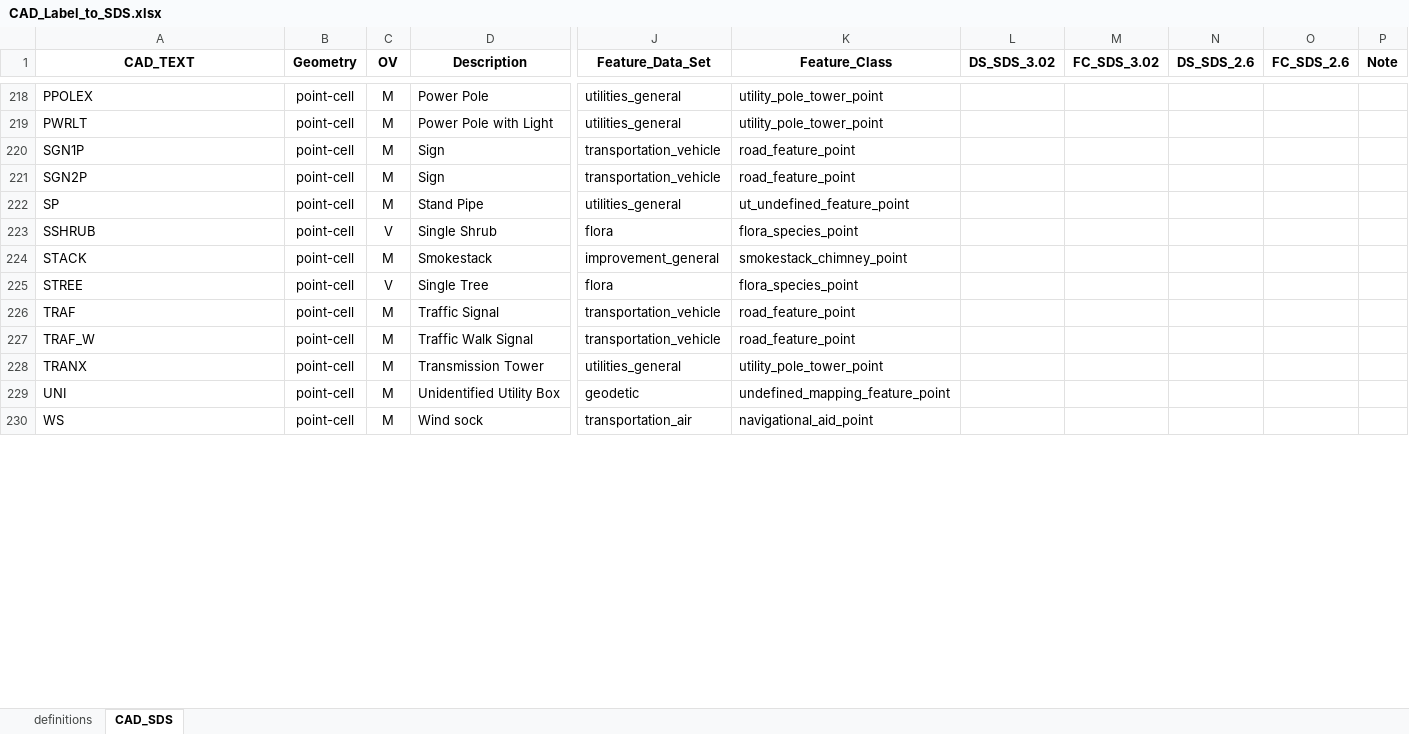
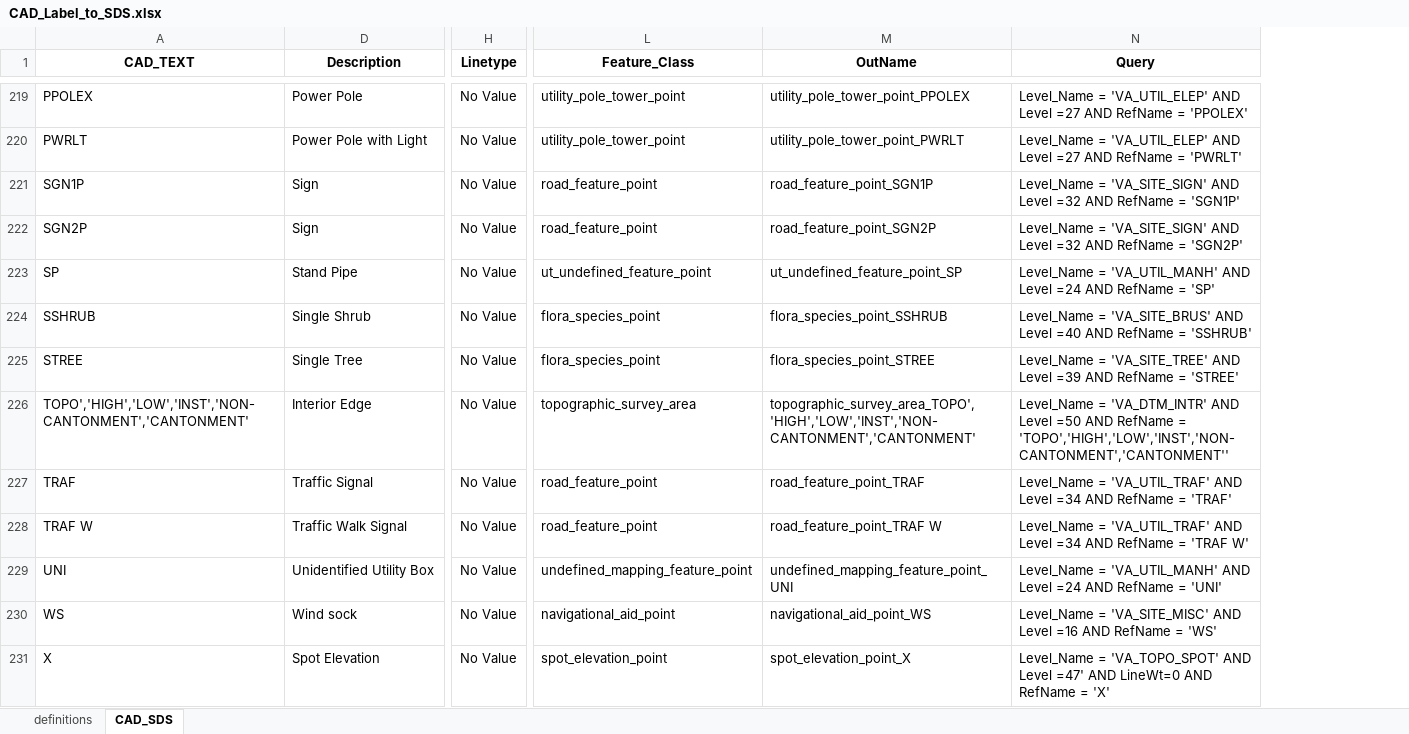
Before and after one commit to lmakely/CN_Tools, an Excel workbook: Reference/CAD_Label_to_SDS.xlsx, sheet CAD_SDS, drawn as a sheet; only a part is shown, gaps mark what is left out; values as stored, in another font and other column widths than the file's, no borders; removed rows and columns are numbered as before the commit, all else as after; rows hold the shown columns only; the diff covers the shown part only; the diff names each change by its address in the sheet, - before the commit and + after, or states it on an @@ line.

Commit message:
Updated XLSX files

```diff
--- a/Reference/CAD_Label_to_SDS.xlsx (sheet CAD_SDS)
+++ b/Reference/CAD_Label_to_SDS.xlsx (sheet CAD_SDS)
@@ column B (Geometry) hidden, rows 218-223: all point-cell; rows 225-227: all point-cell; rows 229-230: point-cell | point-cell @@
@@ column C (OV) hidden, rows 218-223: M | M | M | M | M | V; rows 225-227: V | M | M; rows 229-230: M | M @@
+column H (Linetype), rows 219-225: all No Value; rows 227-230: all No Value
-column J (Feature_Data_Set), rows 218-223: utilities_general | utilities_general | transportation_vehicle | transportation_vehicle | utilities_general | flora; rows 225-227: flora | transportation_vehicle | transportation_vehicle; rows 229-230: geodetic | transportation_air
-column L (DS_SDS_3.02), empty
-column M (FC_SDS_3.02), empty
-column N (DS_SDS_2.6), empty
@@ column O (FC_SDS_2.6) hidden, empty @@
@@ column P (Note) hidden, empty @@
+column M (OutName), rows 219-225: utility_pole_tower_point_PPOLEX | utility_pole_tower_point_PWRLT | road_feature_point_SGN1P | road_feature_point_SGN2P | ut_undefined_feature_point_SP | flora_species_point_SSHRUB | flora_species_point_STREE; rows 227-230: road_feature_point_TRAF | road_feature_point_TRAF W | undefined_mapping_feature_point_UNI | navigational_aid_point_WS
+column N (Query), rows 219-225: Level_Name = 'VA_UTIL_ELEP' AND Level =27 AND RefName = 'PPOLEX' | Level_Name = 'VA_UTIL_ELEP' AND Level =27 AND RefName = 'PWRLT' | Level_Name = 'VA_SITE_SIGN' AND Level =32 AND RefName = 'SGN1P' | Level_Name = 'VA_SITE_SIGN' AND Level =32 AND RefName = 'SGN2P' | Level_Name = 'VA_UTIL_MANH' AND Level =24 AND RefName = 'SP' | Level_Name = 'VA_SITE_BRUS' AND Level =40 AND RefName = 'SSHRUB' | Level_Name = 'VA_SITE_TREE' AND Level =39 AND RefName = 'STREE'; rows 227-230: Level_Name = 'VA_UTIL_TRAF' AND Level =34 AND RefName = 'TRAF' | Level_Name = 'VA_UTIL_TRAF' AND Level =34 AND RefName = 'TRAF W' | Level_Name = 'VA_UTIL_MANH' AND Level =24 AND RefName = 'UNI' | Level_Name = 'VA_SITE_MISC' AND Level =16 AND RefName = 'WS'
@@ row 224 moved to row 133: STACK @@
+row 226: TOPO','HIGH','LOW','INST','NON-CANTONMENT','CANTONMENT' | Interior Edge | No Value | topographic_survey_area | topographic_survey_area_TOPO','HIGH','LOW','INST','NON-CANTONMENT','CANTONMENT' | Level_Name = 'VA_DTM_INTR' AND Level =50 AND RefName = 'TOPO','HIGH','LOW','INST','NON-CANTONMENT','CANTONMENT''
-A228 (CAD_TEXT): TRAF_W
+A228 (CAD_TEXT): TRAF W
@@ row 228 moved to row 7: TRANX @@
@@ row 235 moved to row 231: X @@
```
Also changed, not shown: 7 added rows, 8 removed rows, 135 moved rows and 2 edited cells elsewhere in this sheet, hidden cells, Reference/Matching_XL.xlsx, 1 other file.
